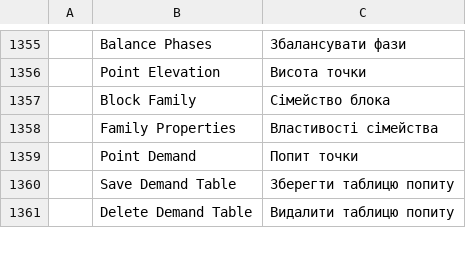
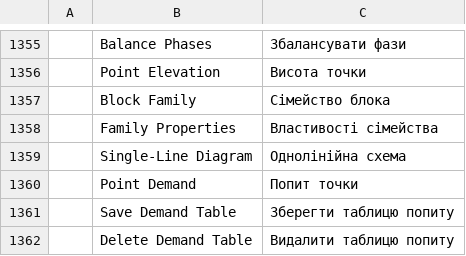
Before and after one commit to Eng-JulioFerreira/FREE-ELETRICA, a TSV file: cadcraft/crates/ui-egui/src/i18n/uk.tsv, drawn as a sheet; only a part is shown, gaps mark what is left out; the diff names each change by its address in the sheet, - before the commit and + after, or states it on an @@ line.

Commit message:
feat: janela Dimensionar projeto com esquema, cabo, curva e grupos DR por circuito, e diagrama unifilar
Esquemas 2F+N+T e 3F+T, com três condutores carregados (NBR 5410, tabela 46). Calcular mostra o resultado
sem gravar, e Aplicar ao Quadro grava. CLAUDE.md: zip e AppImage só em release autorizada.

```diff
--- a/cadcraft/crates/ui-egui/src/i18n/uk.tsv
+++ b/cadcraft/crates/ui-egui/src/i18n/uk.tsv
+row 1359:  | Single-Line Diagram | Однолінійна схема
```
Also changed, not shown: cadcraft/crates/ui-egui/src/i18n/pt_br.tsv, 18 other files.
